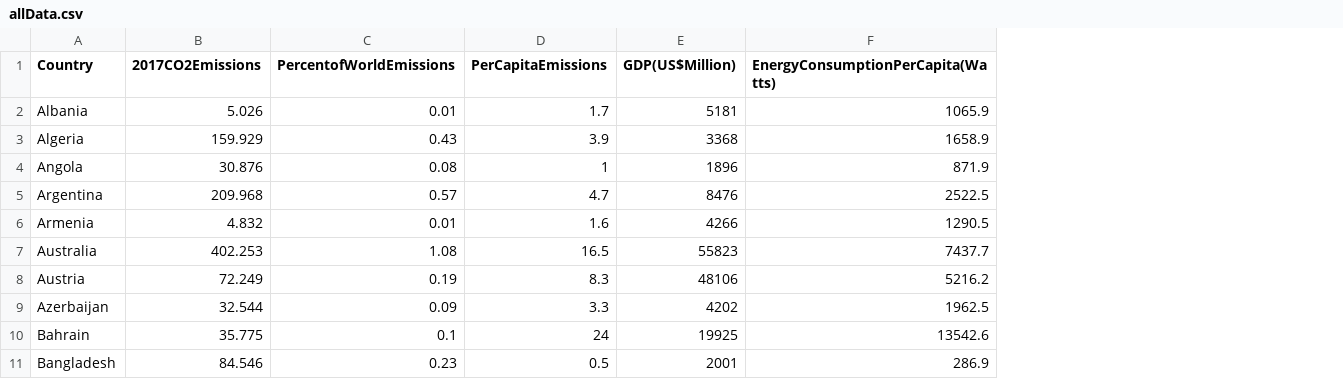
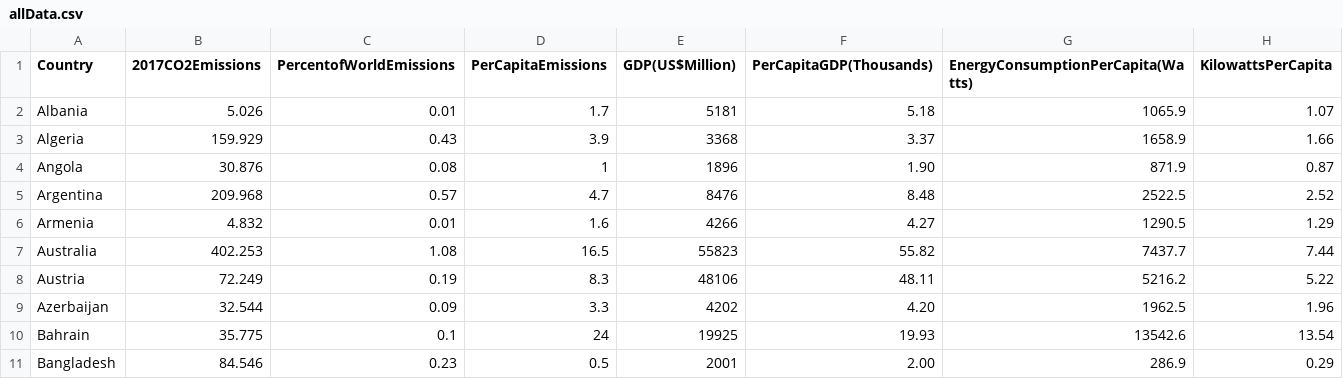
Before and after one commit to jsalber/542, a CSV file: First Assignment/allData.csv, drawn as a sheet; only a part is shown; the diff names each change by its address in the sheet, - before the commit and + after, or states it on an @@ line.

Commit message:
Update allData.csv

```diff
--- a/First Assignment/allData.csv
+++ b/First Assignment/allData.csv
+column F (PerCapitaGDP(Thousands)), rows 2-11: 5.18 | 3.37 | 1.90 | 8.48 | 4.27 | 55.82 | 48.11 | 4.20 | 19.93 | 2.00
+column H (KilowattsPerCapita), rows 2-11: 1.07 | 1.66 | 0.87 | 2.52 | 1.29 | 7.44 | 5.22 | 1.96 | 13.54 | 0.29
```
